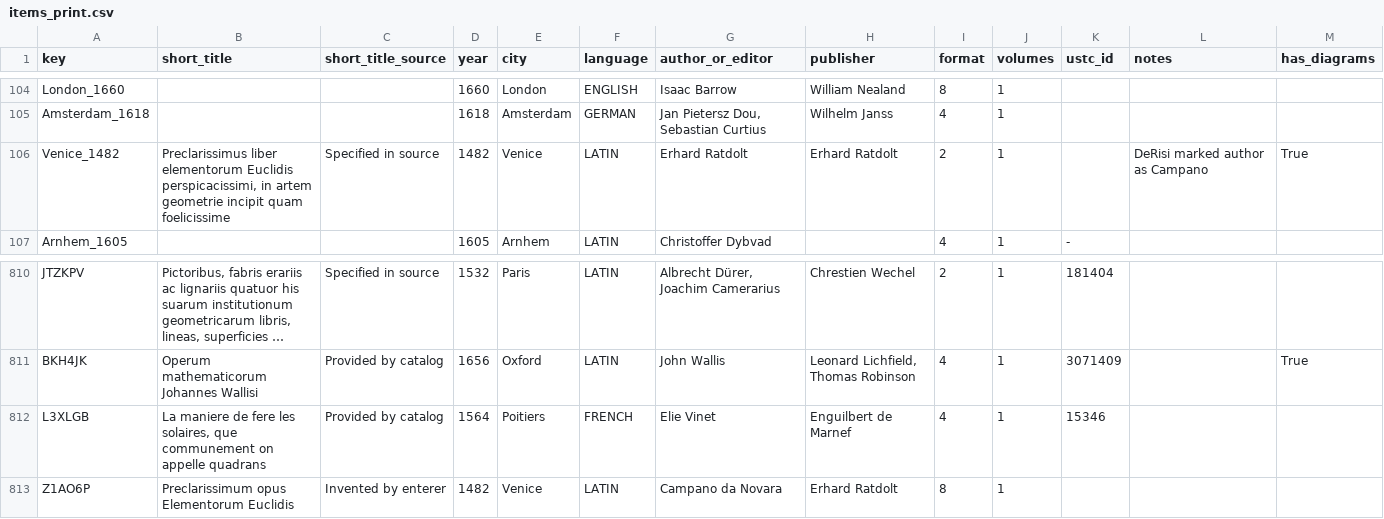
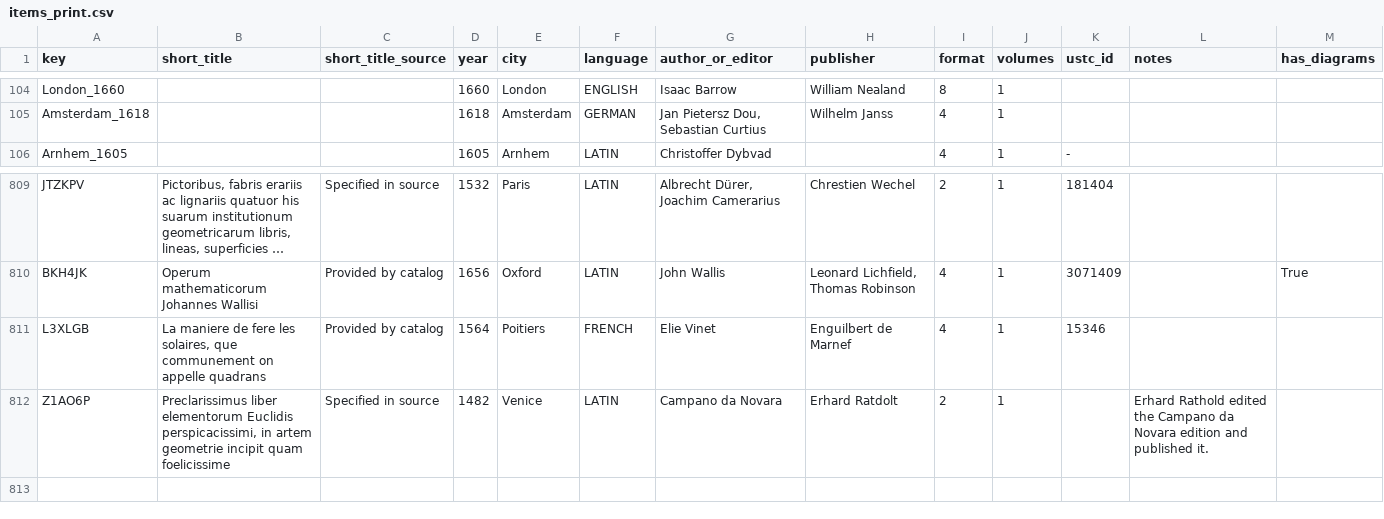
Before and after one commit to Euclides-EM/elements-resource-box, a CSV file: public/docs/items_print.csv, drawn as a sheet; only a part is shown, gaps mark what is left out; long unchanged cells end in ….

```diff
--- a/public/docs/items_print.csv
+++ b/public/docs/items_print.csv
@@ -105,3 +105,2 @@ London_1660,,,1660,London,ENGLISH,Isaac Barrow,William Nealand,8,1,,,
 Amsterdam_1618,,,1618,Amsterdam,GERMAN,"Jan Pietersz Dou, Sebastian Curtius",Wilhelm Janss,4,1,,,
-Venice_1482,"Preclarissimus liber elementorum Euclidis perspicacissimi, in artem geometrie incipit quam foelicissime",Specified in source,1482,Venice,LATIN,Erhard Ratdolt,Erhard Ratdolt,2,1,,DeRisi marked author as Campano,True
 Arnhem_1605,,,1605,Arnhem,LATIN,Christoffer Dybvad,,4,1,-,,
@@ -836,2 +835,2 @@ BKH4JK,Operum mathematicorum Johannes Wallisi,Provided by catalog,1656,Oxford,LA
 L3XLGB,"La maniere de fere les solaires, que communement on appelle quadrans",Provided by catalog,1564,Poitiers,FRENCH,Elie Vinet,Enguilbert de Marnef,4,1,15346,,
-Z1AO6P,Preclarissimum opus Elementorum Euclidis,Invented by enterer,1482,Venice,LATIN,Campano da Novara,Erhard Ratdolt,8,1,,,
+Z1AO6P,"Preclarissimus liber elementorum Euclidis perspicacissimi, in artem geometrie incipit quam foelicissime",Specified in source,1482,Venice,LATIN,Campano da Novara,Erhard Ratdolt,2,1,,"Erhard Rathold edited the Campano da Novara edition and published it. ",
```
Also changed, not shown: public/docs/corpuses.csv, public/docs/metadata_elements_print.csv, 4 other files.
